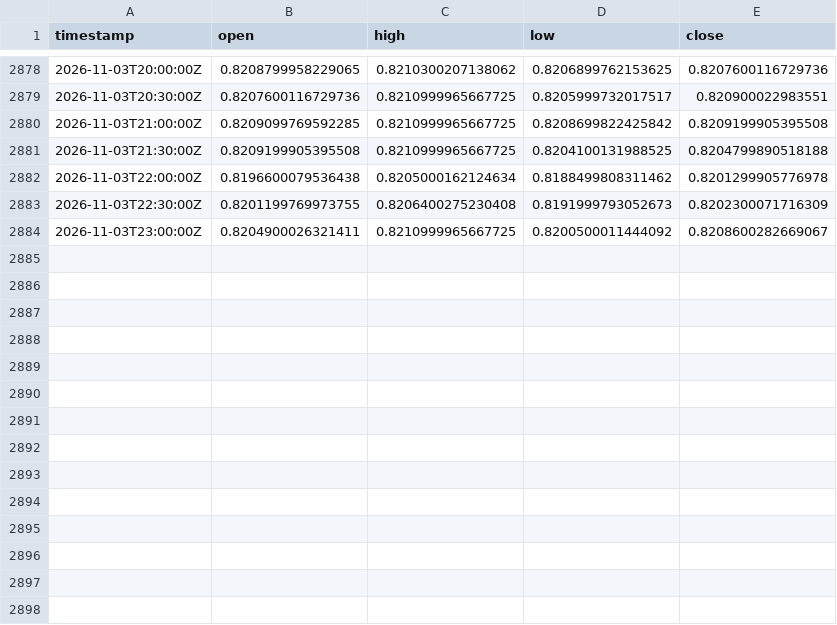
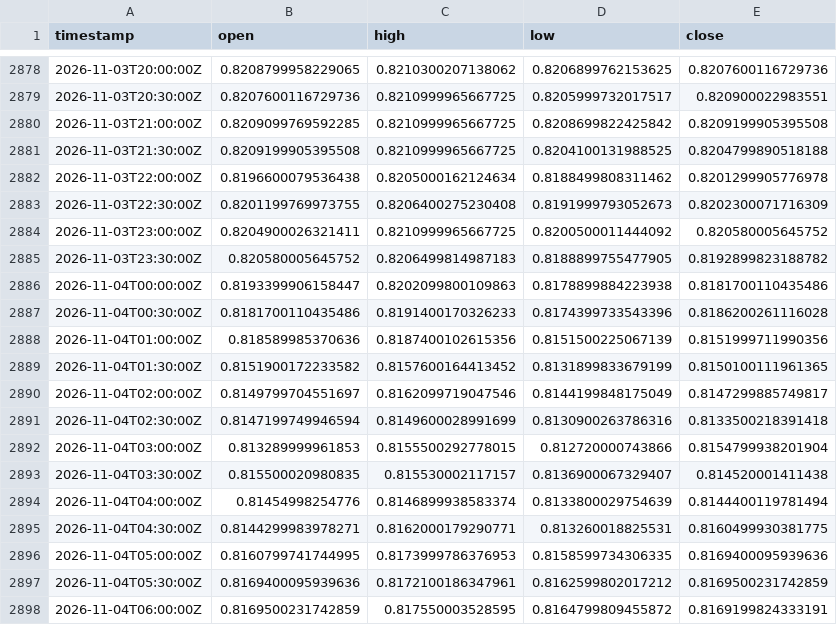
Before and after one commit to robelabraham1219-cmyk/institutional-trading-dashboard, a CSV file: data/USDCHF=X_30m.csv, drawn as a sheet; only a part is shown, gaps mark what is left out.

```diff
--- a/data/USDCHF=X_30m.csv
+++ b/data/USDCHF=X_30m.csv
@@ -2883,2 +2883,16 @@ timestamp,open,high,low,close
 2026-11-03T22:30:00Z,0.8201199769973755,0.8206400275230408,0.8191999793052673,0.8202300071716309
-2026-11-03T23:00:00Z,0.8204900026321411,0.8210999965667725,0.8200500011444092,0.8208600282669067
+2026-11-03T23:00:00Z,0.8204900026321411,0.8210999965667725,0.8200500011444092,0.820580005645752
+2026-11-03T23:30:00Z,0.820580005645752,0.8206499814987183,0.8188899755477905,0.8192899823188782
+2026-11-04T00:00:00Z,0.8193399906158447,0.8202099800109863,0.8178899884223938,0.8181700110435486
+2026-11-04T00:30:00Z,0.8181700110435486,0.8191400170326233,0.8174399733543396,0.8186200261116028
+2026-11-04T01:00:00Z,0.818589985370636,0.8187400102615356,0.8151500225067139,0.8151999711990356
+2026-11-04T01:30:00Z,0.8151900172233582,0.8157600164413452,0.8131899833679199,0.8150100111961365
+2026-11-04T02:00:00Z,0.8149799704551697,0.8162099719047546,0.8144199848175049,0.8147299885749817
+2026-11-04T02:30:00Z,0.8147199749946594,0.8149600028991699,0.8130900263786316,0.8133500218391418
+2026-11-04T03:00:00Z,0.813289999961853,0.8155500292778015,0.812720000743866,0.8154799938201904
+2026-11-04T03:30:00Z,0.815500020980835,0.815530002117157,0.8136900067329407,0.814520001411438
+2026-11-04T04:00:00Z,0.81454998254776,0.8146899938583374,0.8133800029754639,0.8144400119781494
+2026-11-04T04:30:00Z,0.8144299983978271,0.8162000179290771,0.813260018825531,0.8160499930381775
+2026-11-04T05:00:00Z,0.8160799741744995,0.8173999786376953,0.8158599734306335,0.8169400095939636
+2026-11-04T05:30:00Z,0.8169400095939636,0.8172100186347961,0.8162599802017212,0.8169500231742859
+2026-11-04T06:00:00Z,0.8169500231742859,0.817550003528595,0.8164799809455872,0.8169199824333191
```
Also changed, not shown: data/EURUSD=X_30m.csv, data/GBPUSD=X_30m.csv, 11 other files.
